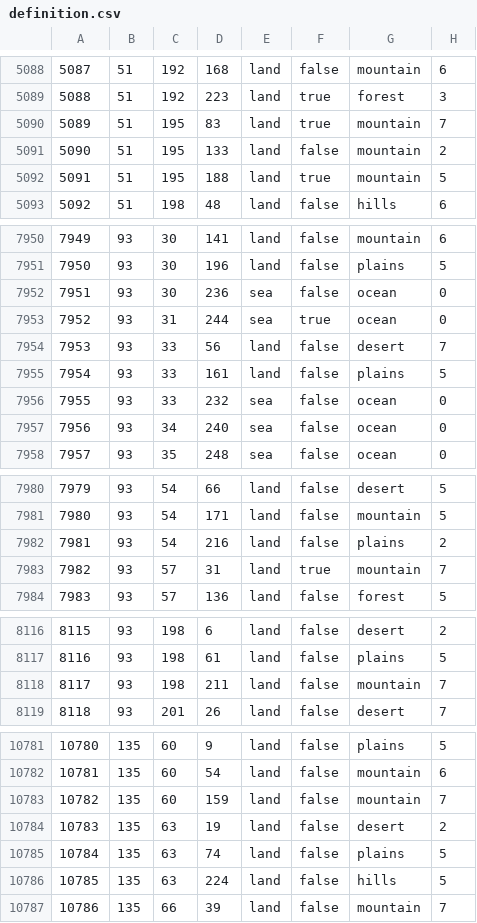
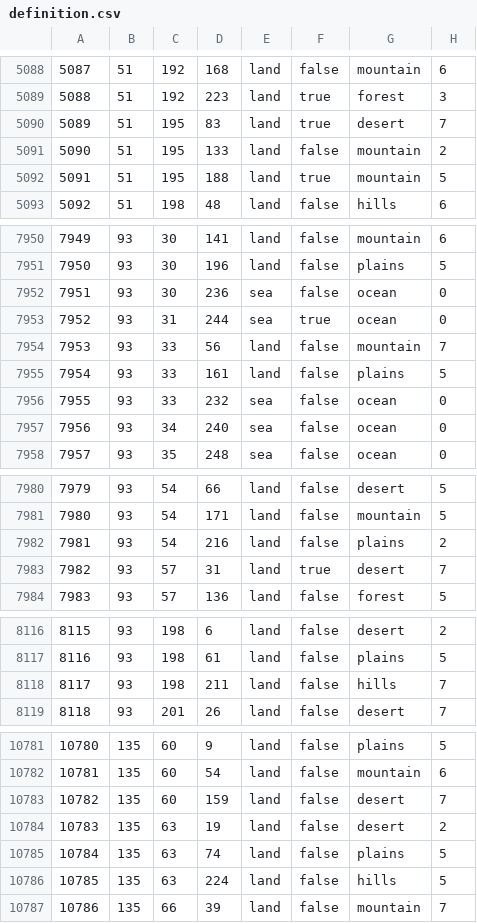
Before and after one commit to zVSciy/Florian-Friends-United-FFU, a CSV file: map/definition.csv, drawn as a sheet; only a part is shown, gaps mark what is left out; the diff covers the shown part only.

```diff
--- a/map/definition.csv
+++ b/map/definition.csv
@@ -5089,3 +5089,3 @@
 5088;51;192;223;land;true;forest;3
-5089;51;195;83;land;true;mountain;7
+5089;51;195;83;land;true;desert;7
 5090;51;195;133;land;false;mountain;2
@@ -7953,3 +7953,3 @@
 7952;93;31;244;sea;true;ocean;0
-7953;93;33;56;land;false;desert;7
+7953;93;33;56;land;false;mountain;7
 7954;93;33;161;land;false;plains;5
@@ -7982,3 +7982,3 @@
 7981;93;54;216;land;false;plains;2
-7982;93;57;31;land;true;mountain;7
+7982;93;57;31;land;true;desert;7
 7983;93;57;136;land;false;forest;5
@@ -8117,3 +8117,3 @@
 8116;93;198;61;land;false;plains;5
-8117;93;198;211;land;false;mountain;7
+8117;93;198;211;land;false;hills;7
 8118;93;201;26;land;false;desert;7
@@ -10782,3 +10782,3 @@
 10781;135;60;54;land;false;mountain;6
-10782;135;60;159;land;false;mountain;7
+10782;135;60;159;land;false;desert;7
 10783;135;63;19;land;false;desert;2
```
Also changed, not shown: 21 edited cells elsewhere in this file, 19 other files.
